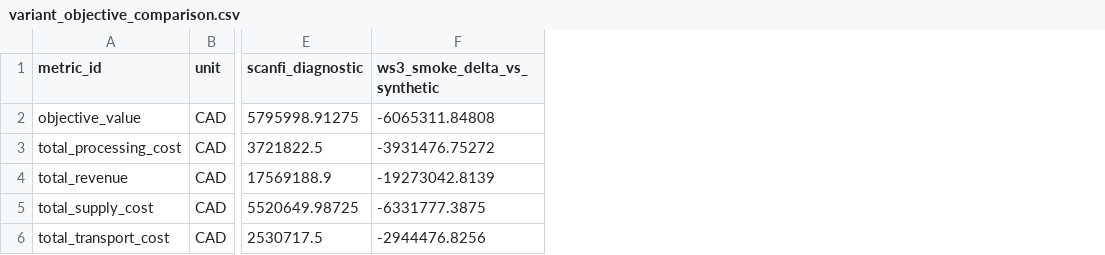
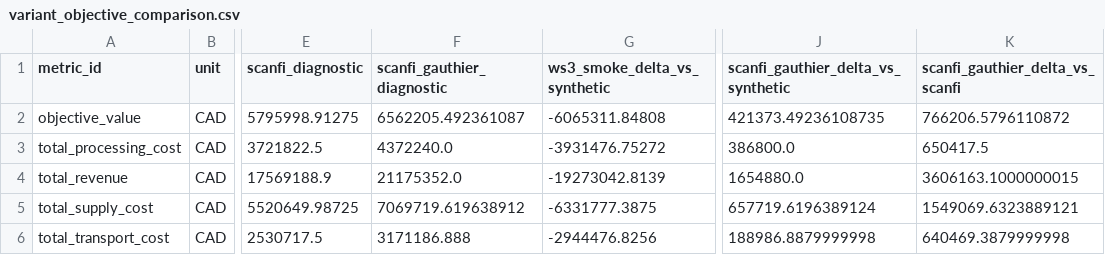
Before and after one commit to UBC-FRESH/clews-c2070-fresh, a CSV file: metadata/ffcm-archive/prototype-comparisons/bc-mini-three-way/variant_objective_comparison.csv, drawn as a sheet; only a part is shown, gaps mark what is left out; the diff names each change by its address in the sheet, - before the commit and + after, or states it on an @@ line.

```diff
--- a/metadata/ffcm-archive/prototype-comparisons/bc-mini-three-way/variant_objective_comparison.csv
+++ b/metadata/ffcm-archive/prototype-comparisons/bc-mini-three-way/variant_objective_comparison.csv
+column F (scanfi_gauthier_diagnostic), rows 2-6: 6562205.492361087 | 4372240.0 | 21175352.0 | 7069719.619638912 | 3171186.888
+column J, rows 1-6: scanfi_gauthier_delta_vs_synthetic | 421373.49236108735 | 386800.0 | 1654880.0 | 657719.6196389124 | 188986.8879999998
+column K (scanfi_gauthier_delta_vs_scanfi), rows 2-6: 766206.5796110872 | 650417.5 | 3606163.1000000015 | 1549069.6323889121 | 640469.3879999998
```
Also changed, not shown: metadata/ffcm-archive/prototype-comparisons/bc-mini-three-way/variant_pathway_flow_comparison.csv, metadata/ffcm-archive/prototype-comparisons/bc-mini-three-way/variant_run_matrix.csv, 26 other files.
